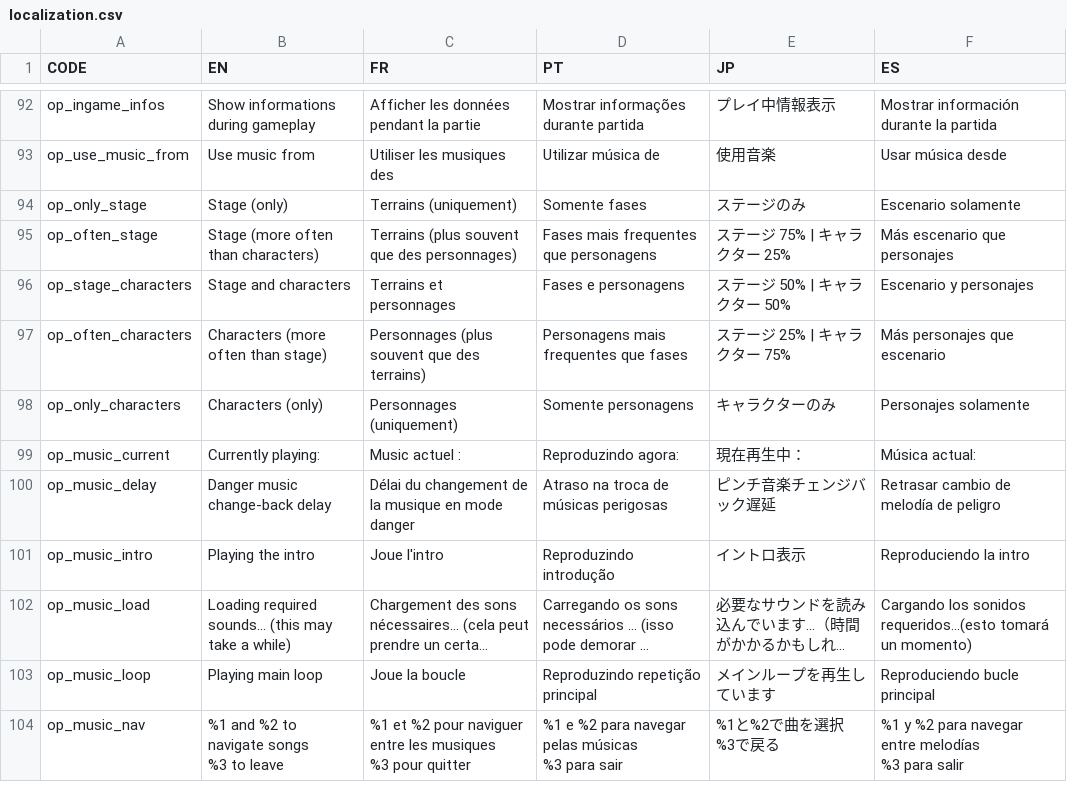
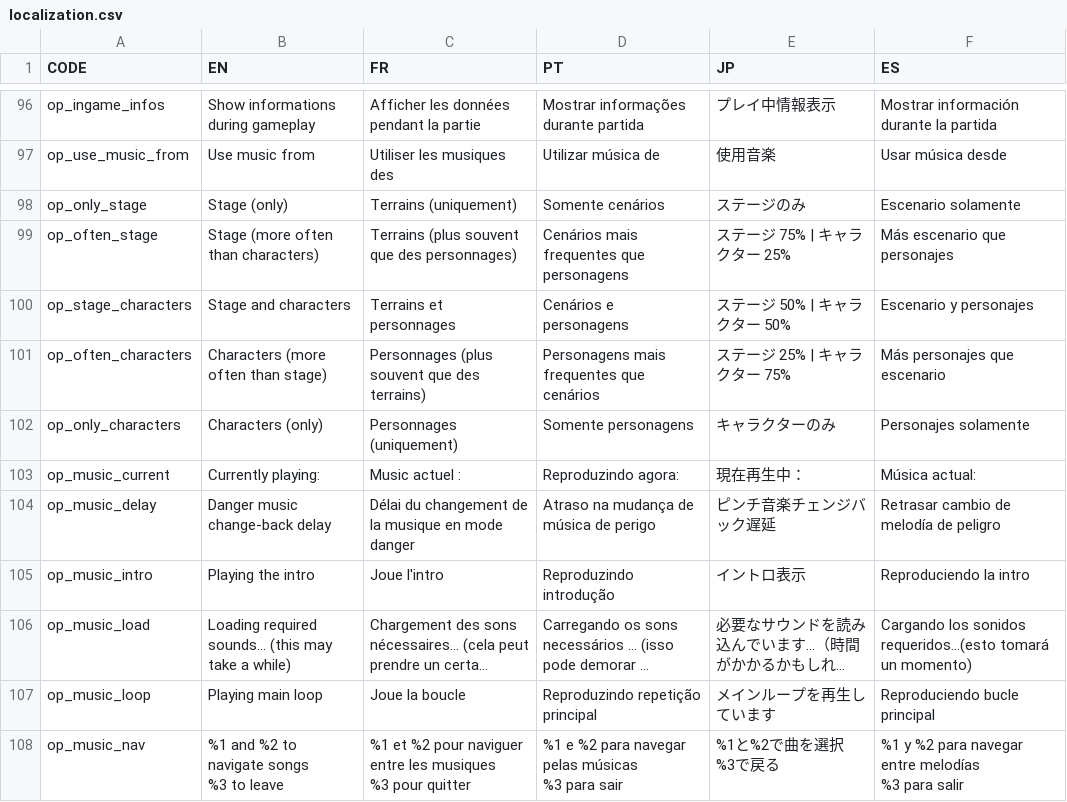
Before and after one commit to panel-attack/panel-game, a CSV file: localization.csv, drawn as a sheet; only a part is shown, gaps mark what is left out; long unchanged cells end in …; the diff covers the shown part only.

```diff
--- a/localization.csv
+++ b/localization.csv
@@ -195,9 +205,9 @@ op_ingame_infos,Show informations during gameplay,Afficher les données pendant
 op_use_music_from,Use music from,Utiliser les musiques des,Utilizar música de ,使用音楽,Usar música desde,
-op_only_stage,Stage (only),Terrains (uniquement),Somente fases,ステージのみ,Escenario solamente,
-op_often_stage,Stage (more often than characters),Terrains (plus souvent que des personnages),Fases mais frequentes que personagens,ステージ 75% | キャラクター  25%,Más escenario que personajes,
-op_stage_characters,Stage and characters,Terrains et personnages,Fases e personagens,ステージ 50% | キャラクター  50%,Escenario y personajes,
-op_often_characters,Characters (more often than stage),Personnages (plus souvent que des terrains),Personagens mais frequentes que fases,ステージ 25% | キャラクター  75%,Más personajes que escenario,
+op_only_stage,Stage (only),Terrains (uniquement),Somente cenários,ステージのみ,Escenario solamente,
+op_often_stage,Stage (more often than characters),Terrains (plus souvent que des personnages),Cenários mais frequentes que personagens,ステージ 75% | キャラクター  25%,Más escenario que personajes,
+op_stage_characters,Stage and characters,Terrains et personnages,Cenários e personagens,ステージ 50% | キャラクター  50%,Escenario y personajes,
+op_often_characters,Characters (more often than stage),Personnages (plus souvent que des terrains),Personagens mais frequentes que cenários,ステージ 25% | キャラクター  75%,Más personajes que escenario,
 op_only_characters,Characters (only),Personnages (uniquement),Somente personagens ,キャラクターのみ,Personajes solamente,
 op_music_current,Currently playing: ,Music actuel : ,Reproduzindo agora:,現在再生中：,Música actual:,
-op_music_delay,Danger music change-back delay,Délai du changement de la musique en mode danger,Atraso na troca de músicas perigosas,ピンチ音楽チェンジバック遅延,Retrasar cambio de melodía de peligro,
+op_music_delay,Danger music change-back delay,Délai du changement de la musique en mode danger,Atraso na mudança de música de perigo,ピンチ音楽チェンジバック遅延,Retrasar cambio de melodía de peligro,
 op_music_intro,Playing the intro,Joue l'intro,Reproduzindo introdução,イントロ表示,Reproduciendo la intro,
```
Also changed, not shown: 4 added rows and 33 edited cells elsewhere in this file.
